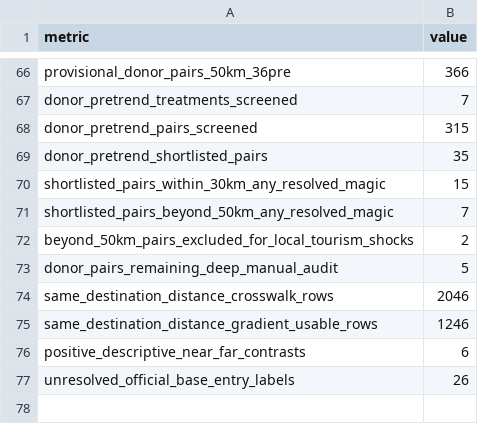
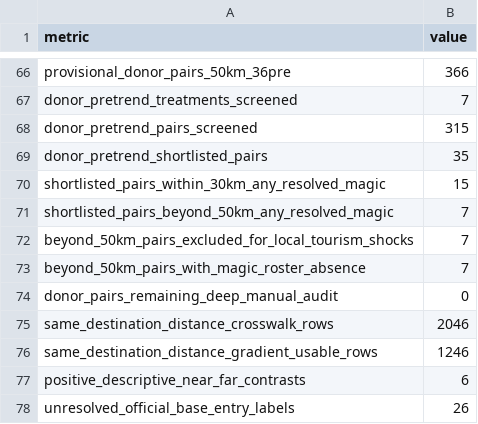
Before and after one commit to Chocaklick/Master-thesis-Magic-pass, a CSV file: reports/feasibility_counts.csv, drawn as a sheet; only a part is shown, gaps mark what is left out.

```diff
--- a/reports/feasibility_counts.csv
+++ b/reports/feasibility_counts.csv
@@ -71,4 +71,5 @@ shortlisted_pairs_within_30km_any_resolved_magic,15
 shortlisted_pairs_beyond_50km_any_resolved_magic,7
-beyond_50km_pairs_excluded_for_local_tourism_shocks,2
-donor_pairs_remaining_deep_manual_audit,5
+beyond_50km_pairs_excluded_for_local_tourism_shocks,7
+beyond_50km_pairs_with_magic_roster_absence,7
+donor_pairs_remaining_deep_manual_audit,0
 same_destination_distance_crosswalk_rows,2046
```
Also changed, not shown: data_processed/donor_shortlist_final_audit.csv, metadata/data_dictionary.csv, 18 other files.
